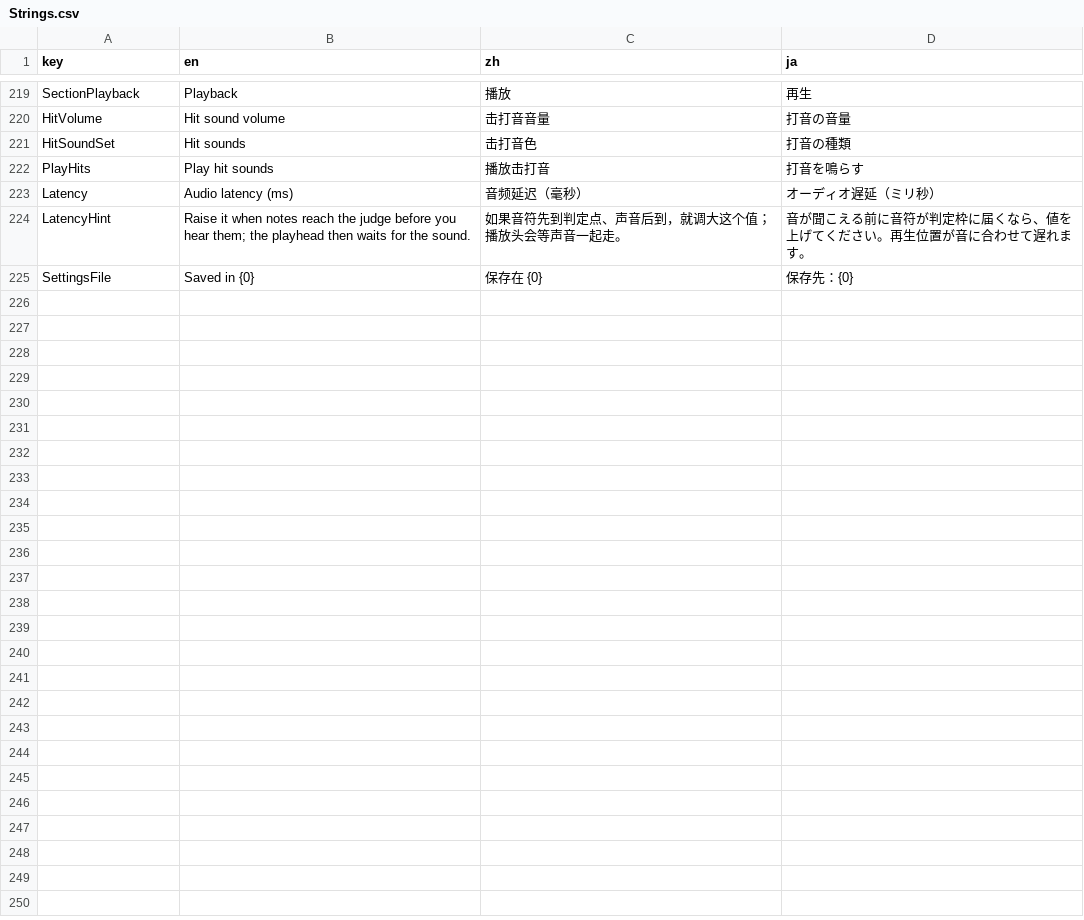
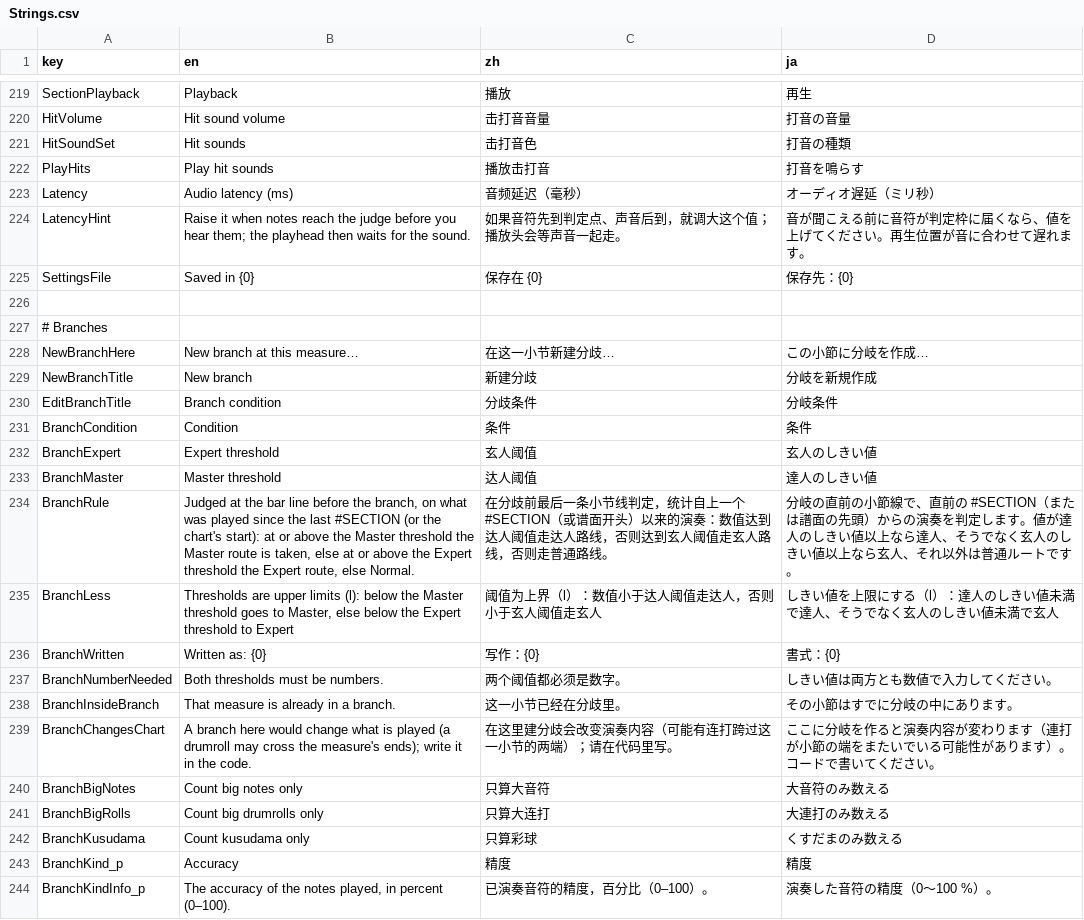
Before and after one commit to OurTaiko/OurTaikoEdit, a CSV file: src/OurTaikoEdit.Core/Localization/Strings.csv, drawn as a sheet; only a part is shown, gaps mark what is left out; the diff covers the shown part only; the diff names each change by its address in the sheet, - before the commit and + after, or states it on an @@ line.

Commit message:
timeline: a new branch from the menus; the branch condition in a dialog of its own
The dialog chooses the kind of condition from a list, each with what it counts, and takes the two thresholds in a box each; it serves a new branch and an existing one's condition. A new branch wraps the measure under the pointer, written again for every route, and is refused where the chart would not play as it did.

```diff
--- a/src/OurTaikoEdit.Core/Localization/Strings.csv
+++ b/src/OurTaikoEdit.Core/Localization/Strings.csv
+row 226: (empty)
+row 227: # Branches
+row 228: NewBranchHere | New branch at this measure… | 在这一小节新建分歧… | この小節に分岐を作成…
+row 229: NewBranchTitle | New branch | 新建分歧 | 分岐を新規作成
+row 230: EditBranchTitle | Branch condition | 分歧条件 | 分岐条件
+row 231: BranchCondition | Condition | 条件 | 条件
+row 232: BranchExpert | Expert threshold | 玄人阈值 | 玄人のしきい値
+row 233: BranchMaster | Master threshold | 达人阈值 | 達人のしきい値
+row 234: BranchRule | Judged at the bar line before the branch, on what was played since the last #SECTION (or the chart's start): at or above the Master threshold the Master route is taken, else at or above the Expert threshold the Expert route, else Normal. | 在分歧前最后一条小节线判定，统计自上一个 #SECTION（或谱面开头）以来的演奏：数值达到达人阈值走达人路线，否则达到玄人阈值走玄人路线，否则走普通路线。 | 分岐の直前の小節線で、直前の #SECTION（または譜面の先頭）からの演奏を判定します。値が達人のしきい値以上なら達人、そうでなく玄人のしきい値以上なら玄人、それ以外は普通ルートです。
+row 235: BranchLess | Thresholds are upper limits (l): below the Master threshold goes to Master, else below the Expert threshold to Expert | 阈值为上界（l）：数值小于达人阈值走达人，否则小于玄人阈值走玄人 | しきい値を上限にする（l）：達人のしきい値未満で達人、そうでなく玄人のしきい値未満で玄人
+row 236: BranchWritten | Written as: {0} | 写作：{0} | 書式：{0}
+row 237: BranchNumberNeeded | Both thresholds must be numbers. | 两个阈值都必须是数字。 | しきい値は両方とも数値で入力してください。
+row 238: BranchInsideBranch | That measure is already in a branch. | 这一小节已经在分歧里。 | その小節はすでに分岐の中にあります。
+row 239: BranchChangesChart | A branch here would change what is played (a drumroll may cross the measure's ends); write it in the code. | 在这里建分歧会改变演奏内容（可能有连打跨过这一小节的两端）；请在代码里写。 | ここに分岐を作ると演奏内容が変わります（連打が小節の端をまたいでいる可能性があります）。コードで書いてください。
+row 240: BranchBigNotes | Count big notes only | 只算大音符 | 大音符のみ数える
+row 241: BranchBigRolls | Count big drumrolls only | 只算大连打 | 大連打のみ数える
+row 242: BranchKusudama | Count kusudama only | 只算彩球 | くすだまのみ数える
+row 243: BranchKind_p | Accuracy | 精度 | 精度
+row 244: BranchKindInfo_p | The accuracy of the notes played, in percent (0–100). | 已演奏音符的精度，百分比（0–100）。 | 演奏した音符の精度（0〜100 %）。
```
Also changed, not shown: 16 added rows elsewhere in this file, 12 other files.
